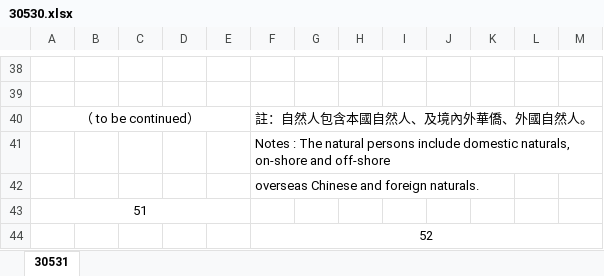
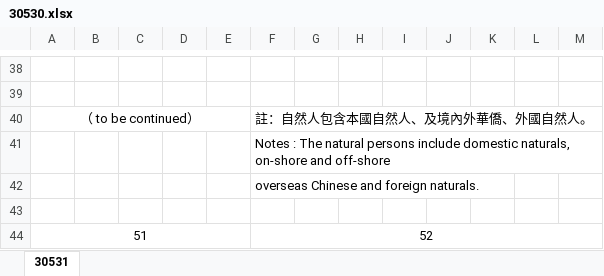
Before and after one commit to haotingchan/RekindlePhoenixCI, an Excel workbook: PhoenixCI/Excel_Template/30530.xlsx, sheet 30531, drawn as a sheet; only a part is shown, gaps mark what is left out; values as stored, in another font and other column widths than the file's, no borders; charts and pictures not drawn; removed rows and columns are numbered as before the commit, all else as after; the diff names each change by its address in the sheet, - before the commit and + after, or states it on an @@ line.

```diff
--- a/PhoenixCI/Excel_Template/30530.xlsx (sheet 30531)
+++ b/PhoenixCI/Excel_Template/30530.xlsx (sheet 30531)
+row 43: (empty)
-F44: (empty)
+F44: 52
+F44:M44 merged
-row 44:  |  |  |  |  | 52
```
Also changed, not shown: 3 other files.
